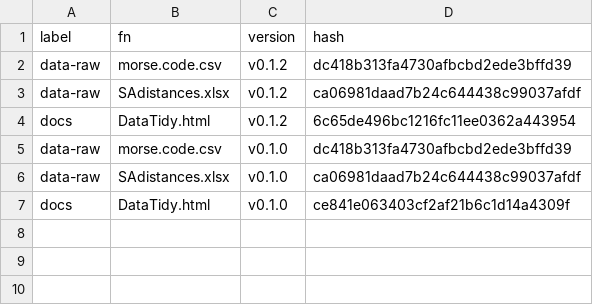
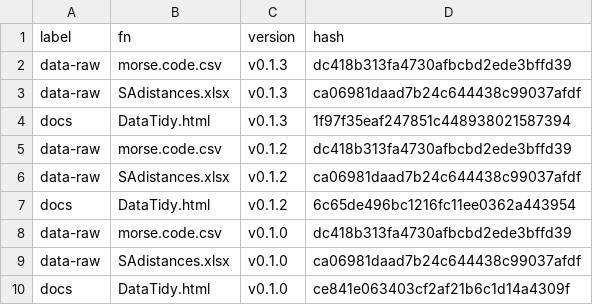
Before and after one commit to MiguelRodo/DataTidy24STA5069Z, a CSV file: manifest.csv, drawn as a sheet.

```diff
--- a/manifest.csv
+++ b/manifest.csv
@@ -1,2 +1,5 @@
 "label","fn","version","hash"
+"data-raw","morse.code.csv","v0.1.3","dc418b313fa4730afbcbd2ede3bffd39"
+"data-raw","SAdistances.xlsx","v0.1.3","ca06981daad7b24c644438c99037afdf"
+"docs","DataTidy.html","v0.1.3","1f97f35eaf247851c448938021587394"
 "data-raw","morse.code.csv","v0.1.2","dc418b313fa4730afbcbd2ede3bffd39"
```
Also changed, not shown: 3 other files.
